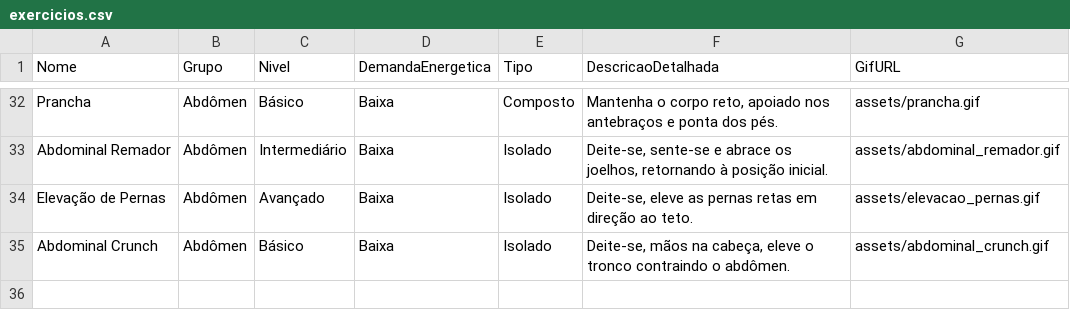
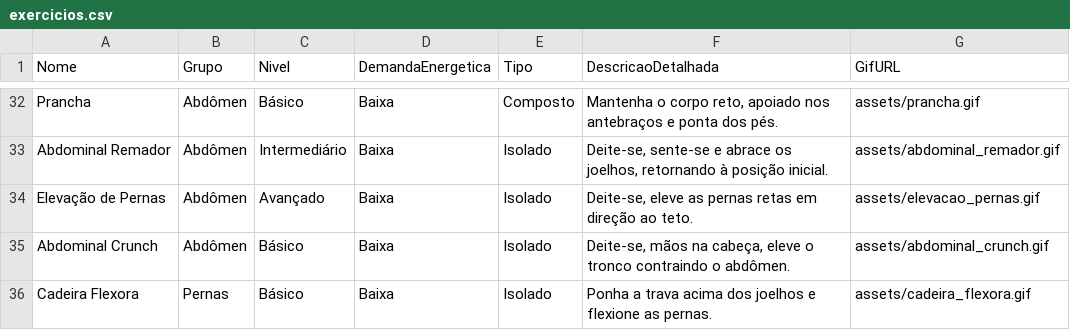
Before and after one commit to Assistente-de-Treino/Projeto_IP_2025, a CSV file: data/exercicios.csv, drawn as a sheet; only a part is shown, gaps mark what is left out.

```diff
--- a/data/exercicios.csv
+++ b/data/exercicios.csv
@@ -35 +35,2 @@ Elevação de Pernas,Abdômen,Avançado,Baixa,Isolado,"Deite-se, eleve as pernas
 Abdominal Crunch,Abdômen,Básico,Baixa,Isolado,"Deite-se, mãos na cabeça, eleve o tronco contraindo o abdômen.","assets/abdominal_crunch.gif"
+Cadeira Flexora,Pernas,Básico,Baixa,Isolado,"Ponha a trava acima dos joelhos e flexione as pernas.","assets/cadeira_flexora.gif"
```
Also changed, not shown: 2 other files.
